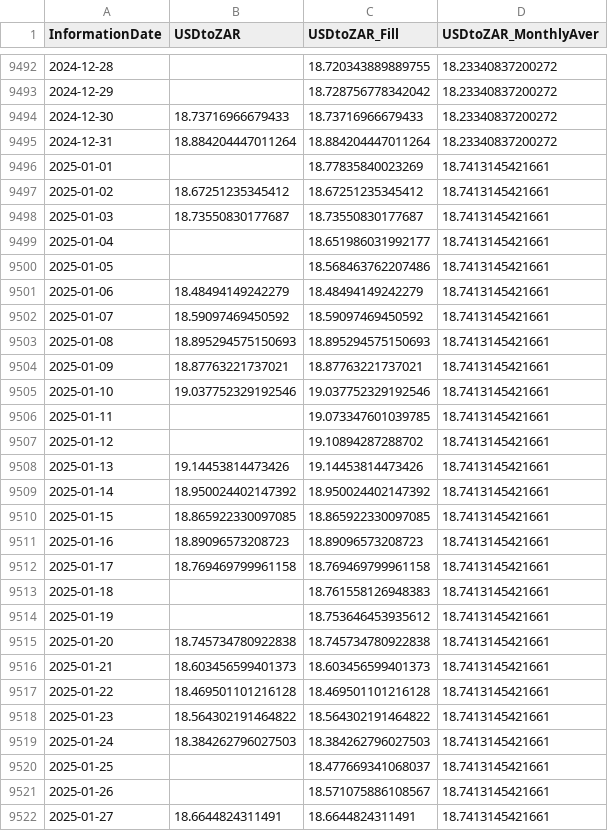
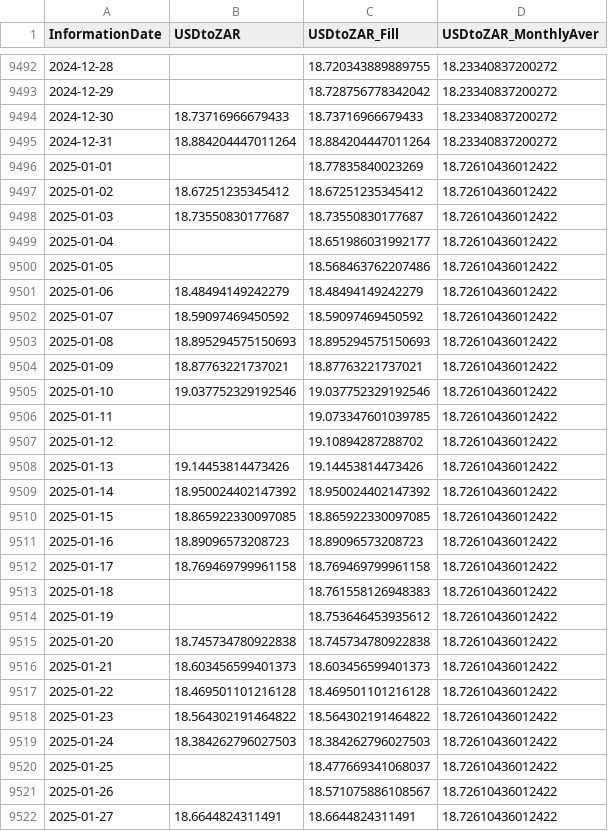
Before and after one commit to MosothoMosheGodfrey/USDtoZAR_ExchangeRates, a CSV file: USDtoZAR_ExchangeRates.csv, drawn as a sheet; only a part is shown, gaps mark what is left out; the diff covers the shown part only.

```diff
--- a/USDtoZAR_ExchangeRates.csv
+++ b/USDtoZAR_ExchangeRates.csv
@@ -9495,28 +9495,28 @@ InformationDate,USDtoZAR,USDtoZAR_Fill,USDtoZAR_MonthlyAver
 2024-12-31,18.884204447011264,18.884204447011264,18.23340837200272
-2025-01-01,,18.77835840023269,18.7413145421661
-2025-01-02,18.67251235345412,18.67251235345412,18.7413145421661
-2025-01-03,18.73550830177687,18.73550830177687,18.7413145421661
-2025-01-04,,18.651986031992177,18.7413145421661
-2025-01-05,,18.568463762207486,18.7413145421661
-2025-01-06,18.48494149242279,18.48494149242279,18.7413145421661
-2025-01-07,18.59097469450592,18.59097469450592,18.7413145421661
-2025-01-08,18.895294575150693,18.895294575150693,18.7413145421661
-2025-01-09,18.87763221737021,18.87763221737021,18.7413145421661
-2025-01-10,19.037752329192546,19.037752329192546,18.7413145421661
-2025-01-11,,19.073347601039785,18.7413145421661
-2025-01-12,,19.10894287288702,18.7413145421661
-2025-01-13,19.14453814473426,19.14453814473426,18.7413145421661
-2025-01-14,18.950024402147392,18.950024402147392,18.7413145421661
-2025-01-15,18.865922330097085,18.865922330097085,18.7413145421661
-2025-01-16,18.89096573208723,18.89096573208723,18.7413145421661
-2025-01-17,18.769469799961158,18.769469799961158,18.7413145421661
-2025-01-18,,18.761558126948383,18.7413145421661
-2025-01-19,,18.753646453935612,18.7413145421661
-2025-01-20,18.745734780922838,18.745734780922838,18.7413145421661
-2025-01-21,18.603456599401373,18.603456599401373,18.7413145421661
-2025-01-22,18.469501101216128,18.469501101216128,18.7413145421661
-2025-01-23,18.564302191464822,18.564302191464822,18.7413145421661
-2025-01-24,18.384262796027503,18.384262796027503,18.7413145421661
-2025-01-25,,18.477669341068037,18.7413145421661
-2025-01-26,,18.571075886108567,18.7413145421661
-2025-01-27,18.6644824311491,18.6644824311491,18.7413145421661
+2025-01-01,,18.77835840023269,18.72610436012422
+2025-01-02,18.67251235345412,18.67251235345412,18.72610436012422
+2025-01-03,18.73550830177687,18.73550830177687,18.72610436012422
+2025-01-04,,18.651986031992177,18.72610436012422
+2025-01-05,,18.568463762207486,18.72610436012422
+2025-01-06,18.48494149242279,18.48494149242279,18.72610436012422
+2025-01-07,18.59097469450592,18.59097469450592,18.72610436012422
+2025-01-08,18.895294575150693,18.895294575150693,18.72610436012422
+2025-01-09,18.87763221737021,18.87763221737021,18.72610436012422
+2025-01-10,19.037752329192546,19.037752329192546,18.72610436012422
+2025-01-11,,19.073347601039785,18.72610436012422
+2025-01-12,,19.10894287288702,18.72610436012422
+2025-01-13,19.14453814473426,19.14453814473426,18.72610436012422
+2025-01-14,18.950024402147392,18.950024402147392,18.72610436012422
+2025-01-15,18.865922330097085,18.865922330097085,18.72610436012422
+2025-01-16,18.89096573208723,18.89096573208723,18.72610436012422
+2025-01-17,18.769469799961158,18.769469799961158,18.72610436012422
+2025-01-18,,18.761558126948383,18.72610436012422
+2025-01-19,,18.753646453935612,18.72610436012422
+2025-01-20,18.745734780922838,18.745734780922838,18.72610436012422
+2025-01-21,18.603456599401373,18.603456599401373,18.72610436012422
+2025-01-22,18.469501101216128,18.469501101216128,18.72610436012422
+2025-01-23,18.564302191464822,18.564302191464822,18.72610436012422
+2025-01-24,18.384262796027503,18.384262796027503,18.72610436012422
+2025-01-25,,18.477669341068037,18.72610436012422
+2025-01-26,,18.571075886108567,18.72610436012422
+2025-01-27,18.6644824311491,18.6644824311491,18.72610436012422
```
Also changed, not shown: 3 added rows and 3 edited cells elsewhere in this file, 1 other file.
